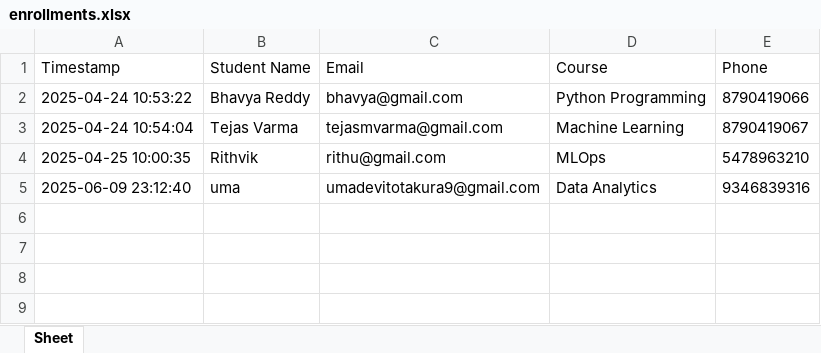
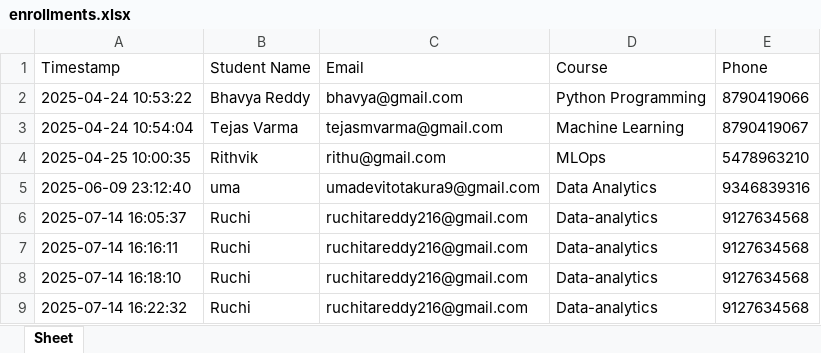
Before and after one commit to BigClasses-stack/bigclasses.ai_finalweb, an Excel workbook: bigclasses_backend/backend/media/enrollments/enrollments.xlsx, sheet Sheet, drawn as a sheet; values as stored, in another font and other column widths than the file's, no borders; the diff names each change by its address in the sheet, - before the commit and + after, or states it on an @@ line.

```diff
--- a/bigclasses_backend/backend/media/enrollments/enrollments.xlsx (sheet Sheet)
+++ b/bigclasses_backend/backend/media/enrollments/enrollments.xlsx (sheet Sheet)
+row 6: 2025-07-14 16:05:37 | Ruchi | ruchitareddy216@gmail.com | Data-analytics | 9127634568
+row 7: 2025-07-14 16:16:11 | Ruchi | ruchitareddy216@gmail.com | Data-analytics | 9127634568
+row 8: 2025-07-14 16:18:10 | Ruchi | ruchitareddy216@gmail.com | Data-analytics | 9127634568
+row 9: 2025-07-14 16:22:32 | Ruchi | ruchitareddy216@gmail.com | Data-analytics | 9127634568
```
Also changed, not shown: 8 other files.
